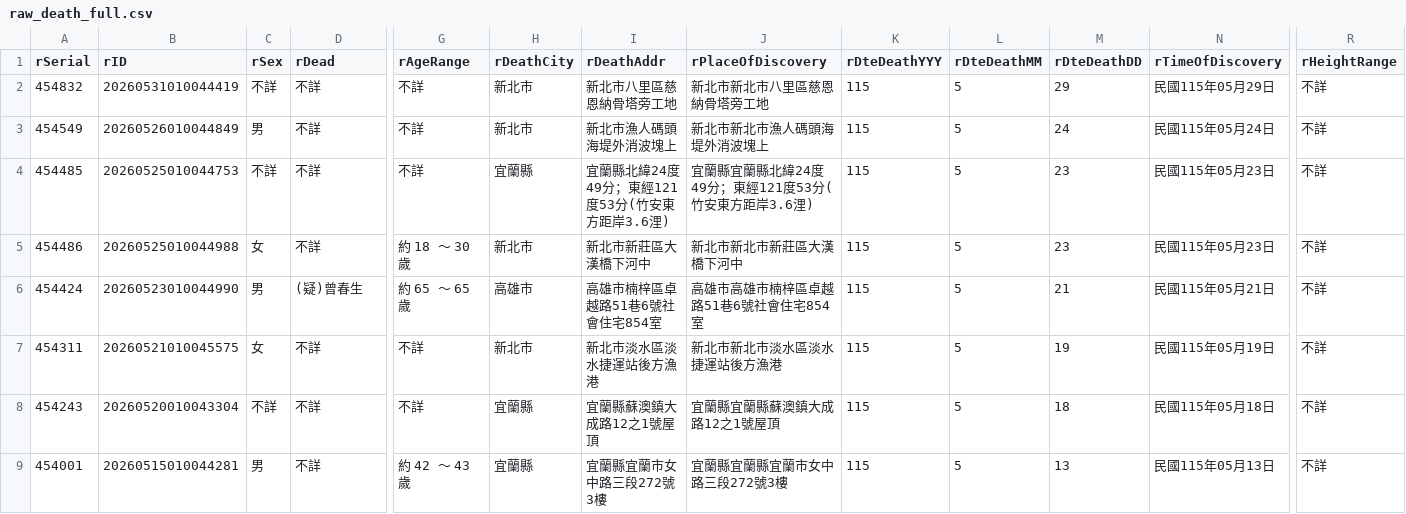
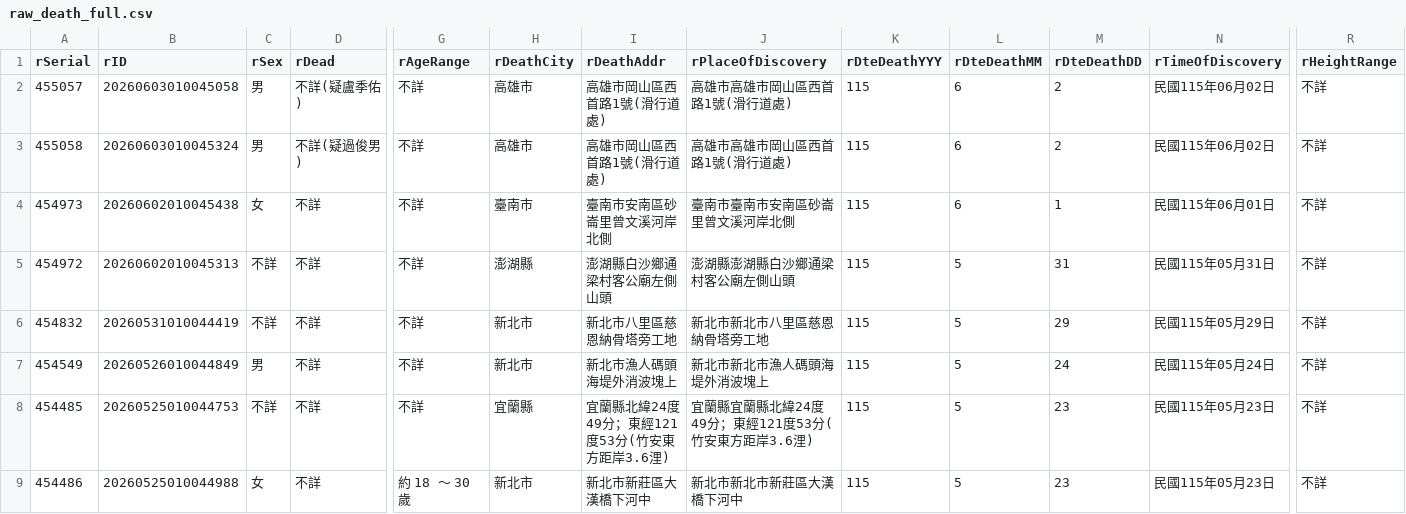
Before and after one commit to schang154/deadlist, a CSV file: csv/raw_death_full.csv, drawn as a sheet; only a part is shown, gaps mark what is left out; the shorter side is filled out with more unchanged rows; rows hold the shown columns only; the diff names each change by its address in the sheet, - before the commit and + after, or states it on an @@ line.

```diff
--- a/csv/raw_death_full.csv
+++ b/csv/raw_death_full.csv
+row 2: 455057 | 20260603010045058 | 男 | 不詳(疑盧季佑) | 不詳 | 高雄市 | 高雄市岡山區西首路1號(滑行道處) | 高雄市高雄市岡山區西首路1號(滑行道處) | 115 | 6 | 2 | 民國115年06月02日 | 不詳
+row 3: 455058 | 20260603010045324 | 男 | 不詳(疑過俊男) | 不詳 | 高雄市 | 高雄市岡山區西首路1號(滑行道處) | 高雄市高雄市岡山區西首路1號(滑行道處) | 115 | 6 | 2 | 民國115年06月02日 | 不詳
+row 4: 454973 | 20260602010045438 | 女 | 不詳 | 不詳 | 臺南市 | 臺南市安南區砂崙里曾文溪河岸北側 | 臺南市臺南市安南區砂崙里曾文溪河岸北側 | 115 | 6 | 1 | 民國115年06月01日 | 不詳
+row 5: 454972 | 20260602010045313 | 不詳 | 不詳 | 不詳 | 澎湖縣 | 澎湖縣白沙鄉通梁村客公廟左側山頭 | 澎湖縣澎湖縣白沙鄉通梁村客公廟左側山頭 | 115 | 5 | 31 | 民國115年05月31日 | 不詳
```
Also changed, not shown: 3 other files.
